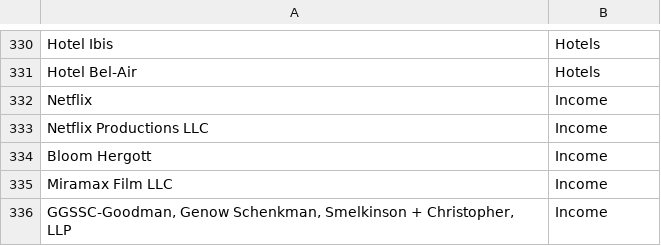
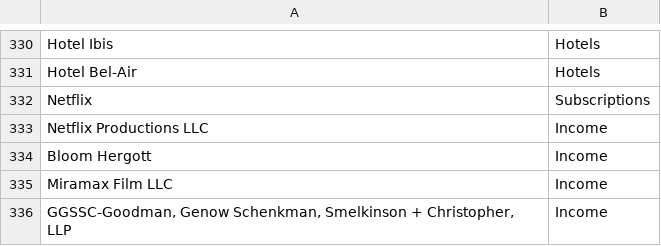
Before and after one commit to RakhinAmin/SopHR, a CSV file: bank-statement-categoriser/rules_accounting.csv, drawn as a sheet; only a part is shown, gaps mark what is left out.

```diff
--- a/bank-statement-categoriser/rules_accounting.csv
+++ b/bank-statement-categoriser/rules_accounting.csv
@@ -331,3 +331,3 @@ Hotel Ibis,Hotels
 Hotel Bel-Air,Hotels
-Netflix,Income
+Netflix,Subscriptions
 Netflix Productions LLC,Income
```
Also changed, not shown: 5 other files.
